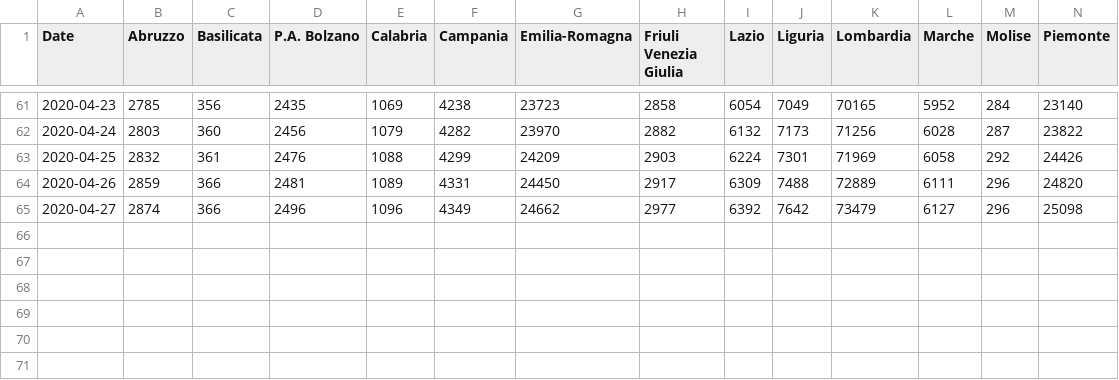
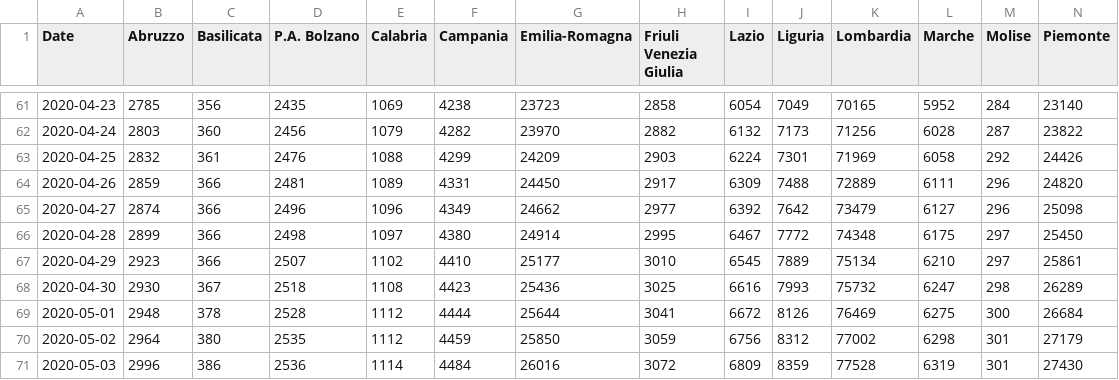
Before and after one commit to alicelovalvo/covid19-cases-italy, a CSV file: covid19_cases_italy.csv, drawn as a sheet; only a part is shown, gaps mark what is left out; rows hold the shown columns only; the diff names each change by its address in the sheet, - before the commit and + after, or states it on an @@ line.

Commit message:
new data

```diff
--- a/covid19_cases_italy.csv
+++ b/covid19_cases_italy.csv
+row 66: 2020-04-28 | 2899 | 366 | 2498 | 1097 | 4380 | 24914 | 2995 | 6467 | 7772 | 74348 | 6175 | 297 | 25450
+row 67: 2020-04-29 | 2923 | 366 | 2507 | 1102 | 4410 | 25177 | 3010 | 6545 | 7889 | 75134 | 6210 | 297 | 25861
+row 68: 2020-04-30 | 2930 | 367 | 2518 | 1108 | 4423 | 25436 | 3025 | 6616 | 7993 | 75732 | 6247 | 298 | 26289
+row 69: 2020-05-01 | 2948 | 378 | 2528 | 1112 | 4444 | 25644 | 3041 | 6672 | 8126 | 76469 | 6275 | 300 | 26684
+row 70: 2020-05-02 | 2964 | 380 | 2535 | 1112 | 4459 | 25850 | 3059 | 6756 | 8312 | 77002 | 6298 | 301 | 27179
+row 71: 2020-05-03 | 2996 | 386 | 2536 | 1114 | 4484 | 26016 | 3072 | 6809 | 8359 | 77528 | 6319 | 301 | 27430
```
Also changed, not shown: covid19_fatalities_italy.csv, covid19_hospital_italy.csv, 5 other files.
